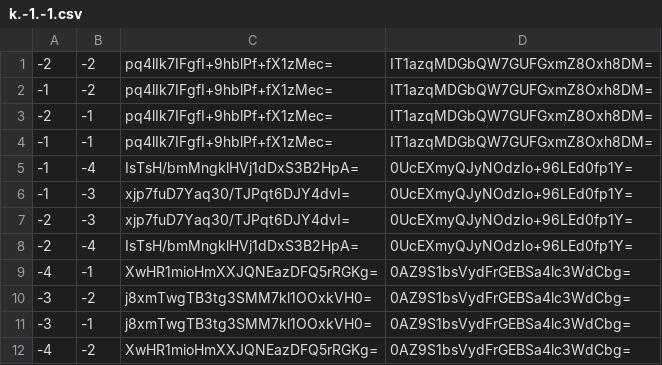
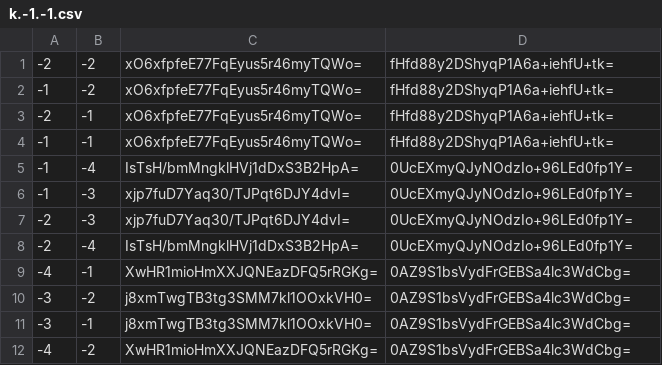
Before and after one commit to Sneezry/mcmapweb, a CSV file: tiles/zoom.0/metadata/k.-1.-1.csv, drawn as a sheet.

```diff
--- a/tiles/zoom.0/metadata/k.-1.-1.csv
+++ b/tiles/zoom.0/metadata/k.-1.-1.csv
@@ -1,5 +1,5 @@
--2,-2,pq4lIk7IFgfI+9hblPf+fX1zMec=,IT1azqMDGbQW7GUFGxmZ8Oxh8DM=
--1,-2,pq4lIk7IFgfI+9hblPf+fX1zMec=,IT1azqMDGbQW7GUFGxmZ8Oxh8DM=
--2,-1,pq4lIk7IFgfI+9hblPf+fX1zMec=,IT1azqMDGbQW7GUFGxmZ8Oxh8DM=
--1,-1,pq4lIk7IFgfI+9hblPf+fX1zMec=,IT1azqMDGbQW7GUFGxmZ8Oxh8DM=
+-2,-2,xO6xfpfeE77FqEyus5r46myTQWo=,fHfd88y2DShyqP1A6a+iehfU+tk=
+-1,-2,xO6xfpfeE77FqEyus5r46myTQWo=,fHfd88y2DShyqP1A6a+iehfU+tk=
+-2,-1,xO6xfpfeE77FqEyus5r46myTQWo=,fHfd88y2DShyqP1A6a+iehfU+tk=
+-1,-1,xO6xfpfeE77FqEyus5r46myTQWo=,fHfd88y2DShyqP1A6a+iehfU+tk=
 -1,-4,IsTsH/bmMngklHVj1dDxS3B2HpA=,0UcEXmyQJyNOdzIo+96LEd0fp1Y=
```
Also changed, not shown: tiles/zoom.-1/metadata/k.-1.0.csv, tiles/zoom.0/metadata/k.-1.0.csv, 18 other files.
